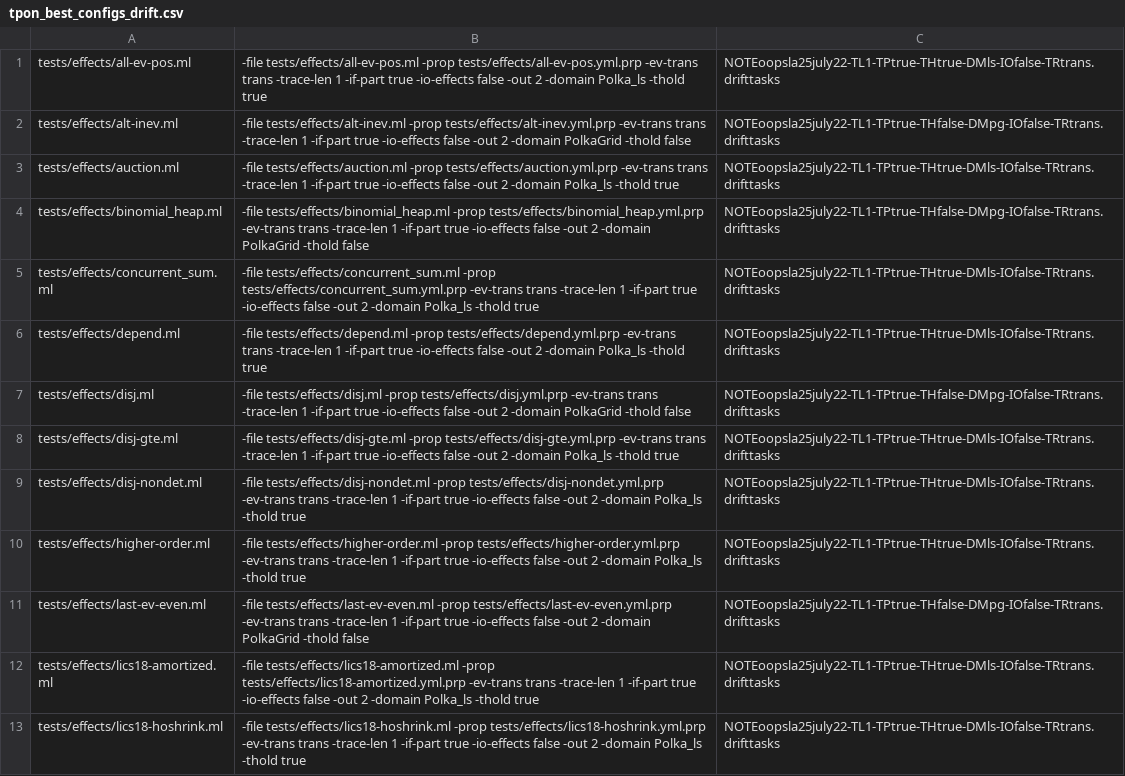
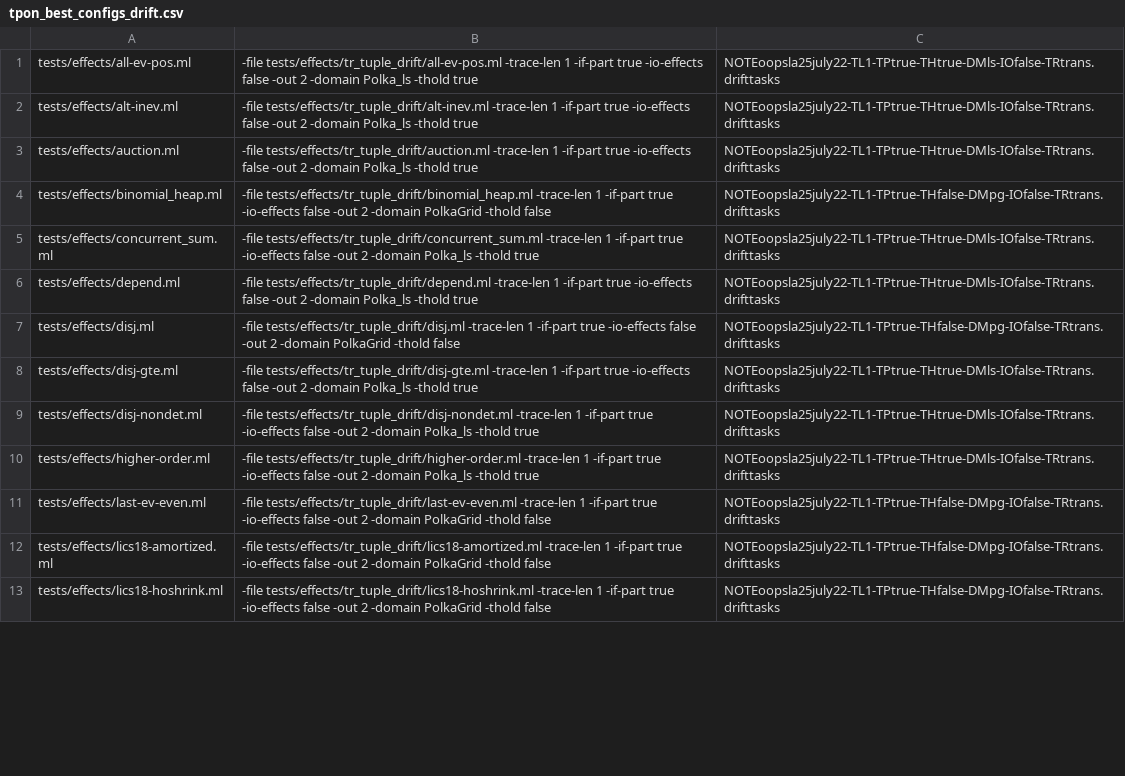
Before and after one commit to nyu-acsys/drift, a CSV file: tpon_best_configs_drift.csv, drawn as a sheet; only a part is shown; the diff covers the shown part only; the diff names each change by its address in the sheet, - before the commit and + after, or states it on an @@ line.

```diff
--- a/tpon_best_configs_drift.csv
+++ b/tpon_best_configs_drift.csv
-B1: -file tests/effects/all-ev-pos.ml -prop tests/effects/all-ev-pos.yml.prp -ev-trans trans -trace-len 1…
+B1: -file tests/effects/tr_tuple_drift/all-ev-pos.ml -trace-len 1…
-B2: -file tests/effects/alt-inev.ml -prop tests/effects/alt-inev.yml.prp -ev-trans trans -trace-len 1 -if-part true -io-effects false -out 2 -domain PolkaGrid -thold false
+B2: -file tests/effects/tr_tuple_drift/alt-inev.ml -trace-len 1 -if-part true -io-effects false -out 2 -domain Polka_ls -thold true
-C2: NOTEoopsla25july22-TL1-TPtrue-THfalse-DMpg-IOfalse-TRtrans.drifttasks
+C2: NOTEoopsla25july22-TL1-TPtrue-THtrue-DMls-IOfalse-TRtrans.drifttasks
-B3: -file tests/effects/auction.ml -prop tests/effects/auction.yml.prp -ev-trans trans -trace-len 1…
+B3: -file tests/effects/tr_tuple_drift/auction.ml -trace-len 1…
-B4: -file tests/effects/binomial_heap.ml -prop tests/effects/binomial_heap.yml.prp -ev-trans trans -trace-len 1…
+B4: -file tests/effects/tr_tuple_drift/binomial_heap.ml -trace-len 1…
-B5: -file tests/effects/concurrent_sum.ml -prop tests/effects/concurrent_sum.yml.prp -ev-trans trans -trace-len 1…
+B5: -file tests/effects/tr_tuple_drift/concurrent_sum.ml -trace-len 1…
-B6: -file tests/effects/depend.ml -prop tests/effects/depend.yml.prp -ev-trans trans -trace-len 1…
+B6: -file tests/effects/tr_tuple_drift/depend.ml -trace-len 1…
-B7: -file tests/effects/disj.ml -prop tests/effects/disj.yml.prp -ev-trans trans -trace-len 1…
+B7: -file tests/effects/tr_tuple_drift/disj.ml -trace-len 1…
-B8: -file tests/effects/disj-gte.ml -prop tests/effects/disj-gte.yml.prp -ev-trans trans -trace-len 1…
+B8: -file tests/effects/tr_tuple_drift/disj-gte.ml -trace-len 1…
-B9: -file tests/effects/disj-nondet.ml -prop tests/effects/disj-nondet.yml.prp -ev-trans trans -trace-len 1…
+B9: -file tests/effects/tr_tuple_drift/disj-nondet.ml -trace-len 1…
-B10: -file tests/effects/higher-order.ml -prop tests/effects/higher-order.yml.prp -ev-trans trans -trace-len 1…
+B10: -file tests/effects/tr_tuple_drift/higher-order.ml -trace-len 1…
-B11: -file tests/effects/last-ev-even.ml -prop tests/effects/last-ev-even.yml.prp -ev-trans trans -trace-len 1…
+B11: -file tests/effects/tr_tuple_drift/last-ev-even.ml -trace-len 1…
-B12: -file tests/effects/lics18-amortized.ml -prop tests/effects/lics18-amortized.yml.prp -ev-trans trans -trace-len 1 -if-part true -io-effects false -out 2 -domain Polka_ls -thold true
+B12: -file tests/effects/tr_tuple_drift/lics18-amortized.ml -trace-len 1 -if-part true -io-effects false -out 2 -domain PolkaGrid -thold false
-C12:C13: NOTEoopsla25july22-TL1-TPtrue-THtrue-DMls-IOfalse-TRtrans.drifttasks
+C12:C13: NOTEoopsla25july22-TL1-TPtrue-THfalse-DMpg-IOfalse-TRtrans.drifttasks
-B13: -file tests/effects/lics18-hoshrink.ml -prop tests/effects/lics18-hoshrink.yml.prp -ev-trans trans -trace-len 1 -if-part true -io-effects false -out 2 -domain Polka_ls -thold true
+B13: -file tests/effects/tr_tuple_drift/lics18-hoshrink.ml -trace-len 1 -if-part true -io-effects false -out 2 -domain PolkaGrid -thold false
```
Also changed, not shown: 15 edited cells elsewhere in this file, tpoff_best_configs_drift.csv, tpoff_best_configs_evdrift.csv, 1 other file.
